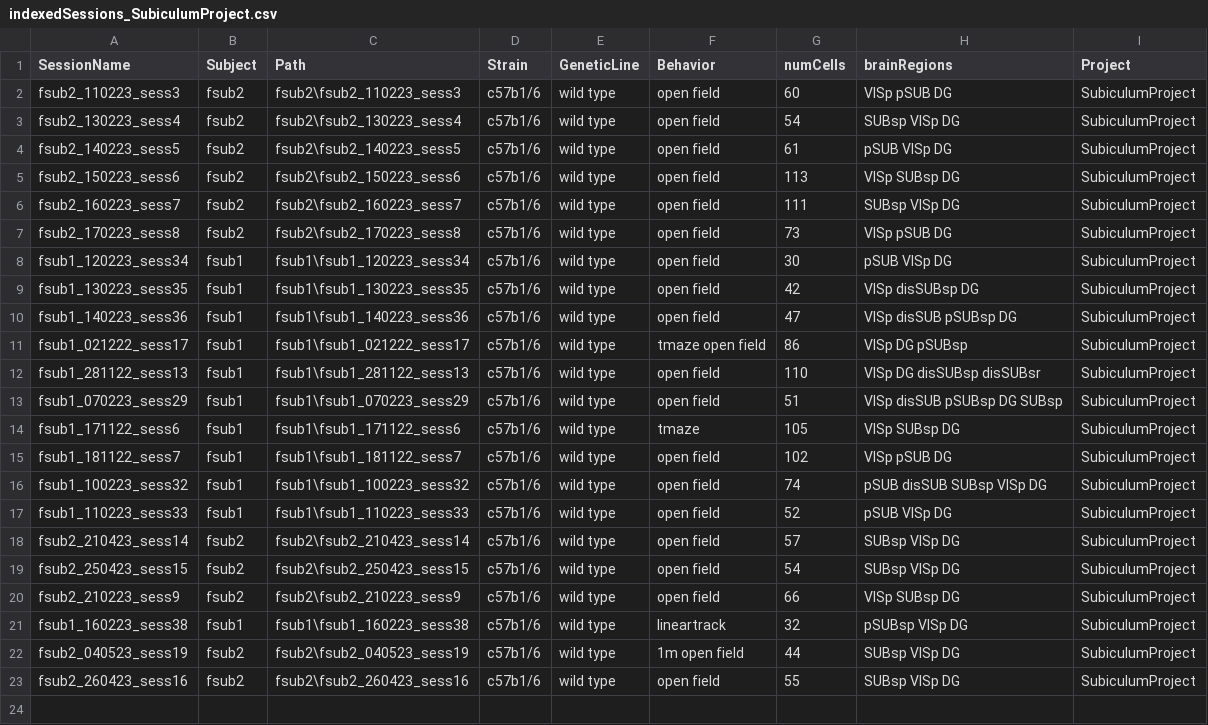
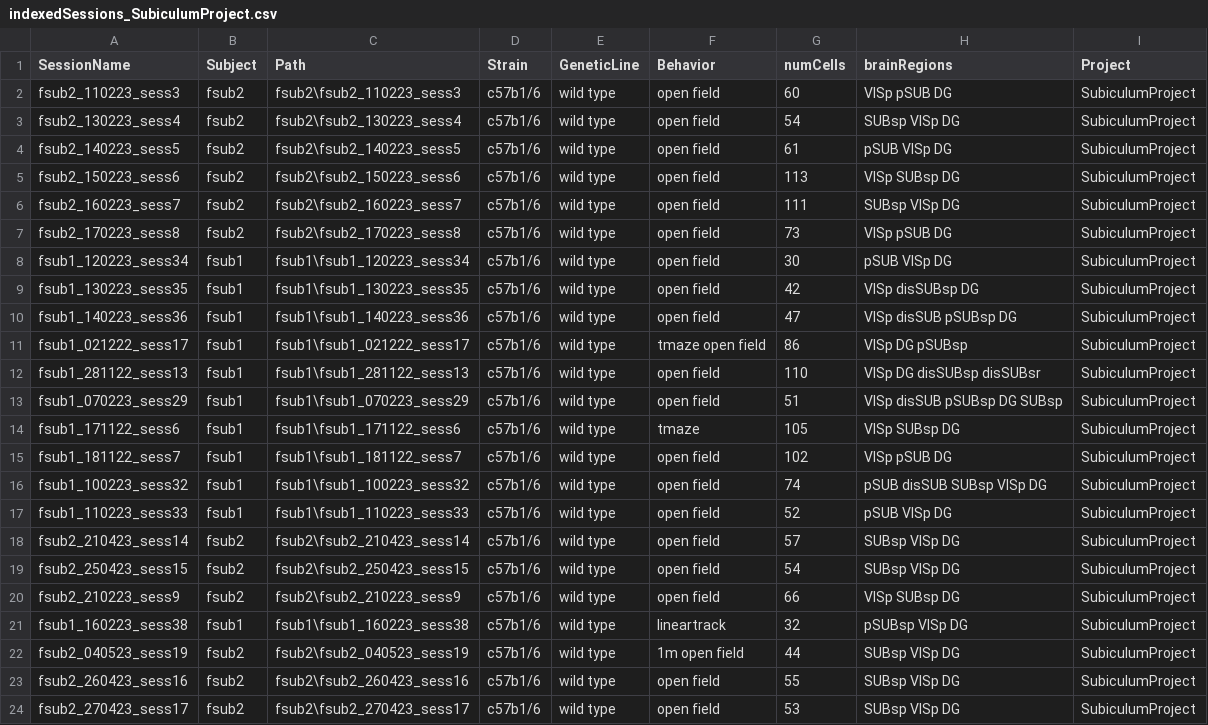
Before and after one commit to abadpablo/SubiculumProject, a CSV file: indexedSessions_SubiculumProject.csv, drawn as a sheet.

Commit message:
Added Session: fSUB2_270423_sess17

```diff
--- a/indexedSessions_SubiculumProject.csv
+++ b/indexedSessions_SubiculumProject.csv
@@ -23 +23,2 @@ fsub2_040523_sess19,fsub2,fsub2\fsub2_040523_sess19,c57b1/6,wild type,1m open fi
 fsub2_260423_sess16,fsub2,fsub2\fsub2_260423_sess16,c57b1/6,wild type,open field,55,SUBsp VISp DG,SubiculumProject
+fsub2_270423_sess17,fsub2,fsub2\fsub2_270423_sess17,c57b1/6,wild type,open field,53,SUBsp VISp DG,SubiculumProject
```
